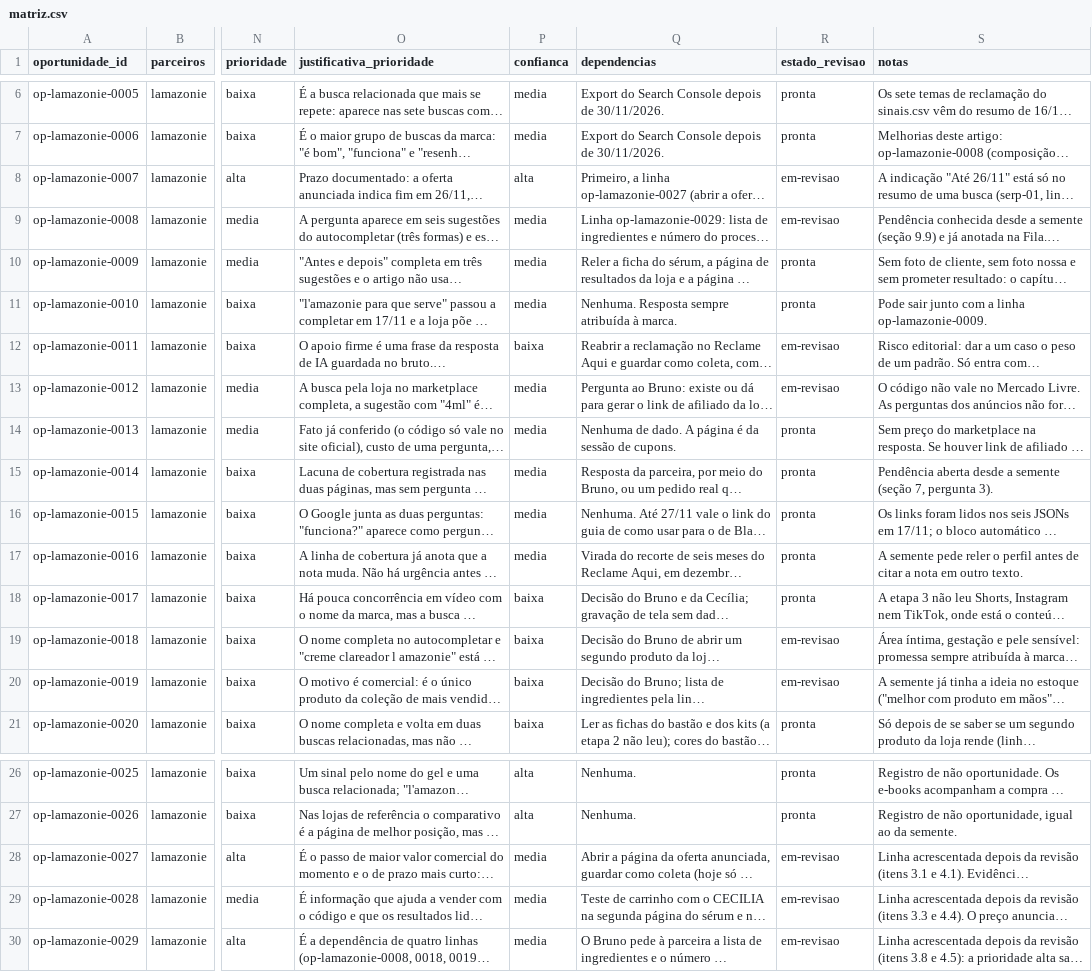
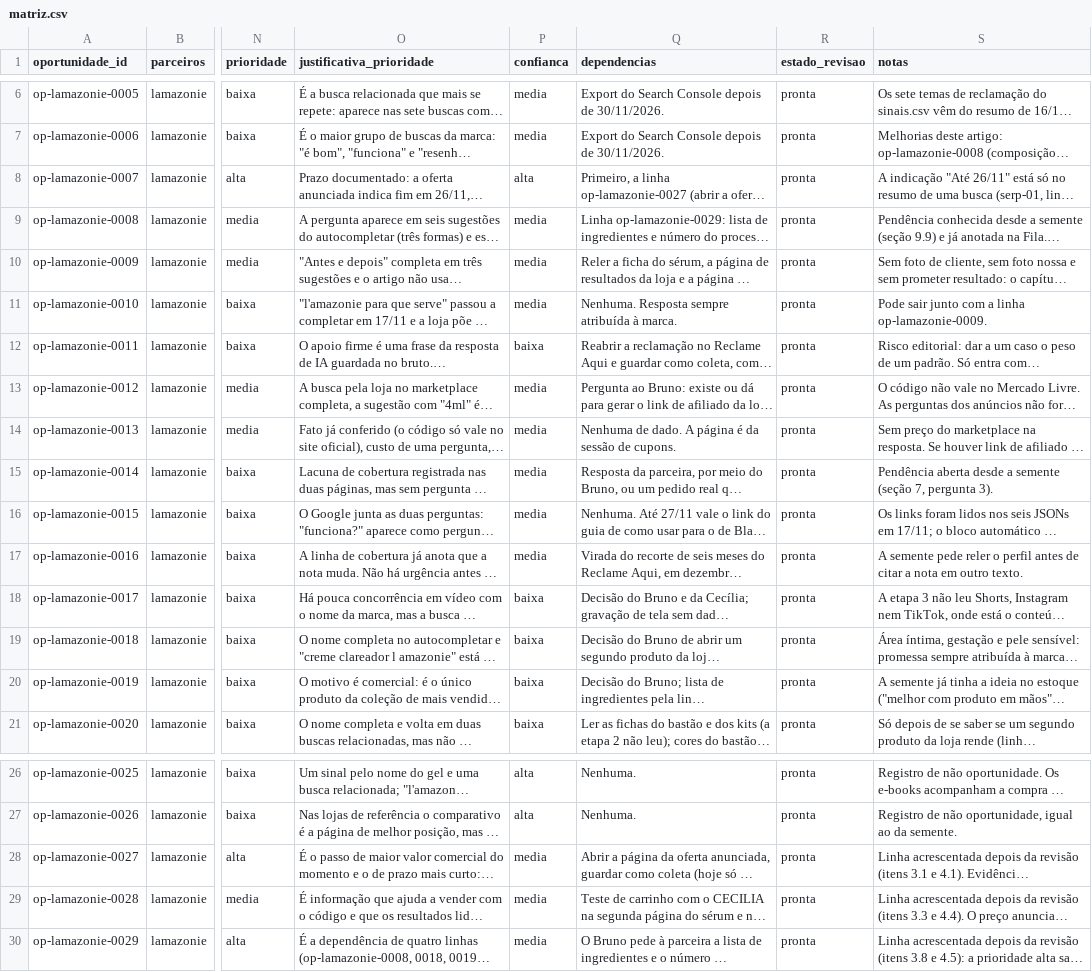
Before and after one commit to brunollds/emcasacomcecilia-main, a CSV file: docs/Memoria de Artigos/memreview/05_Demanda/parceiros/lamazonie/3-matriz/matriz.csv, drawn as a sheet; only a part is shown, gaps mark what is left out; long unchanged cells end in …; the diff names each change by its address in the sheet, - before the commit and + after, or states it on an @@ line.

```diff
--- a/docs/Memoria de Artigos/memreview/05_Demanda/parceiros/lamazonie/3-matriz/matriz.csv
+++ b/docs/Memoria de Artigos/memreview/05_Demanda/parceiros/lamazonie/3-matriz/matriz.csv
-R8:R9 (estado_revisao): em-revisao
+R8:R9 (estado_revisao): pronta
-R12:R13 (estado_revisao): em-revisao
+R12:R13 (estado_revisao): pronta
-R19:R20 (estado_revisao): em-revisao
+R19:R20 (estado_revisao): pronta
-R28:R30 (estado_revisao): em-revisao
+R28:R30 (estado_revisao): pronta
```
Also changed, not shown: 5 other files.
